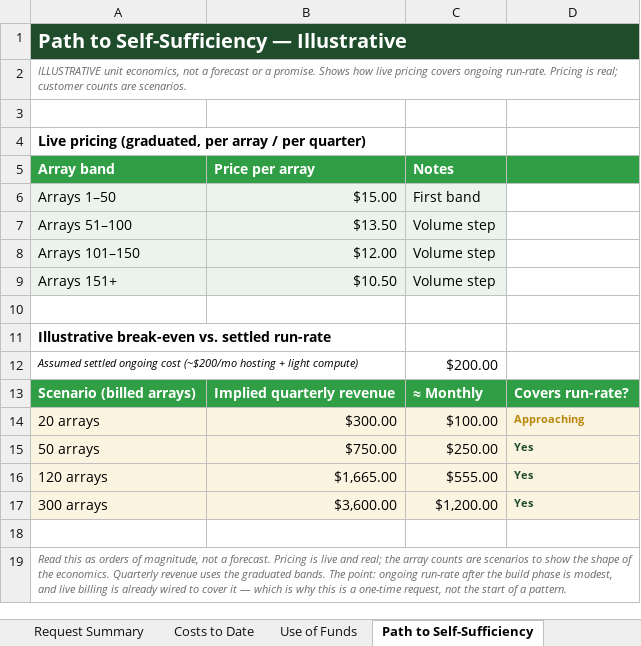
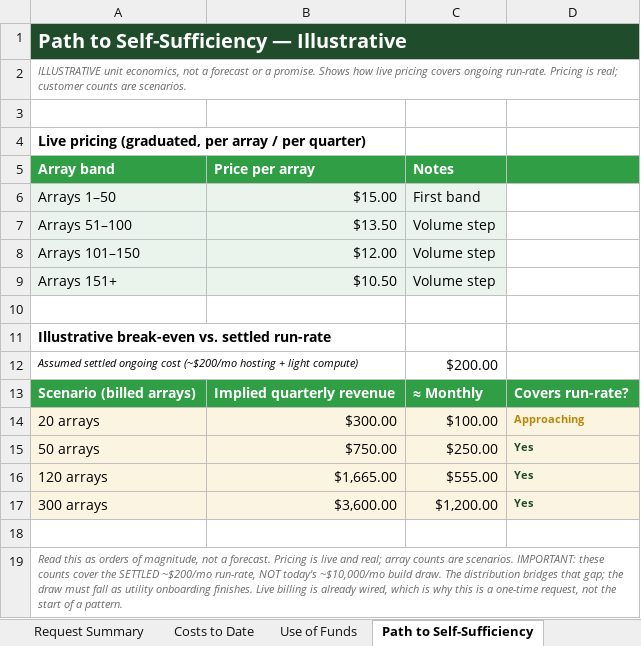
Before and after one commit to Garface111/solar-operator, an Excel workbook: SolarOperator_Trust_Distribution_Budget.xlsx, sheet Path to Self-Sufficiency, drawn as a sheet; values as stored, in another font and other column widths than the file's, no borders; the diff names each change by its address in the sheet, - before the commit and + after, or states it on an @@ line.

```diff
--- a/SolarOperator_Trust_Distribution_Budget.xlsx (sheet Path to Self-Sufficiency)
+++ b/SolarOperator_Trust_Distribution_Budget.xlsx (sheet Path to Self-Sufficiency)
-A19 (Array band): …and real; the array counts are scenarios to show the shape of the economics. Quarterly revenue uses the graduated bands. The point: ongoing run-rate after the build phase is modest, and live billing is already wired to cover it — which is…
+A19 (Array band): …and real; array counts are scenarios. IMPORTANT: these counts cover the SETTLED ~$200/mo run-rate, NOT today's ~$10,000/mo build draw. The distribution bridges that gap; the draw must fall as utility onboarding finishes. Live billing is already wired, which is…
```
Also changed, not shown: sheet Request Summary, sheet Use of Funds.
